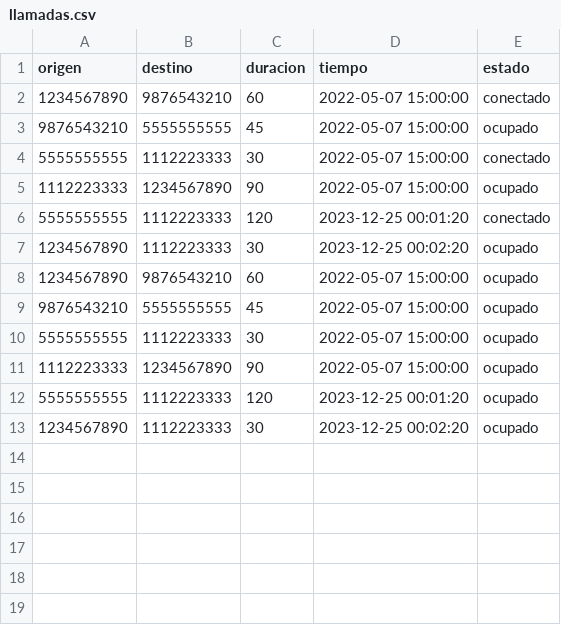
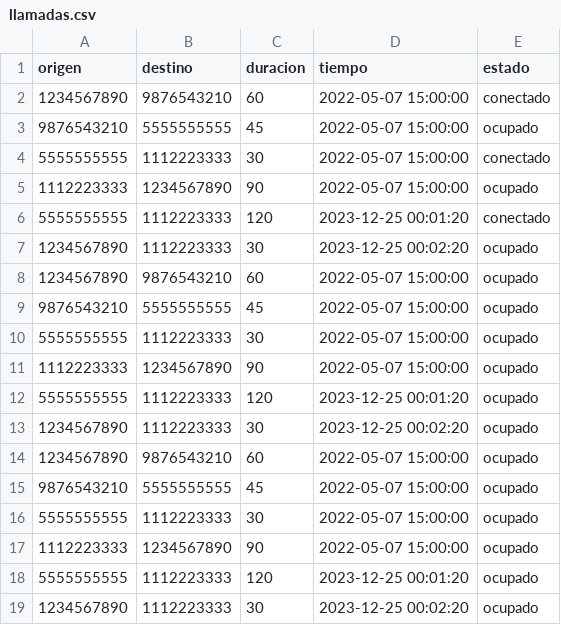
Before and after one commit to paipo13/TP_Estructura_de_Datos, a CSV file: datos/llamadas.csv, drawn as a sheet.

```diff
--- a/datos/llamadas.csv
+++ b/datos/llamadas.csv
@@ -13 +13,7 @@ origen,destino,duracion,tiempo,estado
 1234567890,1112223333,30,2023-12-25 00:02:20,ocupado
+1234567890,9876543210,60,2022-05-07 15:00:00,ocupado
+9876543210,5555555555,45,2022-05-07 15:00:00,ocupado
+5555555555,1112223333,30,2022-05-07 15:00:00,ocupado
+1112223333,1234567890,90,2022-05-07 15:00:00,ocupado
+5555555555,1112223333,120,2023-12-25 00:01:20,ocupado
+1234567890,1112223333,30,2023-12-25 00:02:20,ocupado
```
Also changed, not shown: datos/mensajes.csv, 21 other files.
